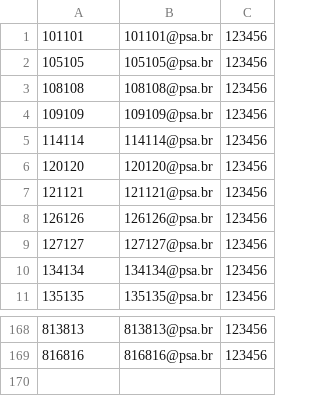
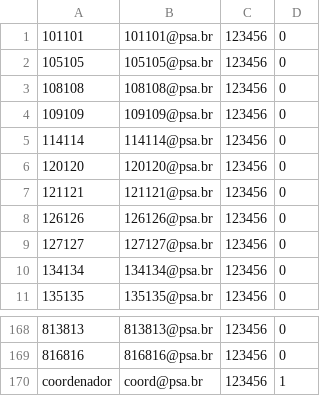
Before and after one commit to lukzfreitas/sistema_matricula_psa, a CSV file: data/psa_alunos.csv, drawn as a sheet; only a part is shown, gaps mark what is left out; the diff names each change by its address in the sheet, - before the commit and + after, or states it on an @@ line.

Commit message:
Consultas para coordenador

```diff
--- a/data/psa_alunos.csv
+++ b/data/psa_alunos.csv
+column D, rows 1-11: all 0; rows 168-169: 0 | 0
+row 170: coordenador | coord@psa.br | 123456 | 1
```
Also changed, not shown: 22 other files.
